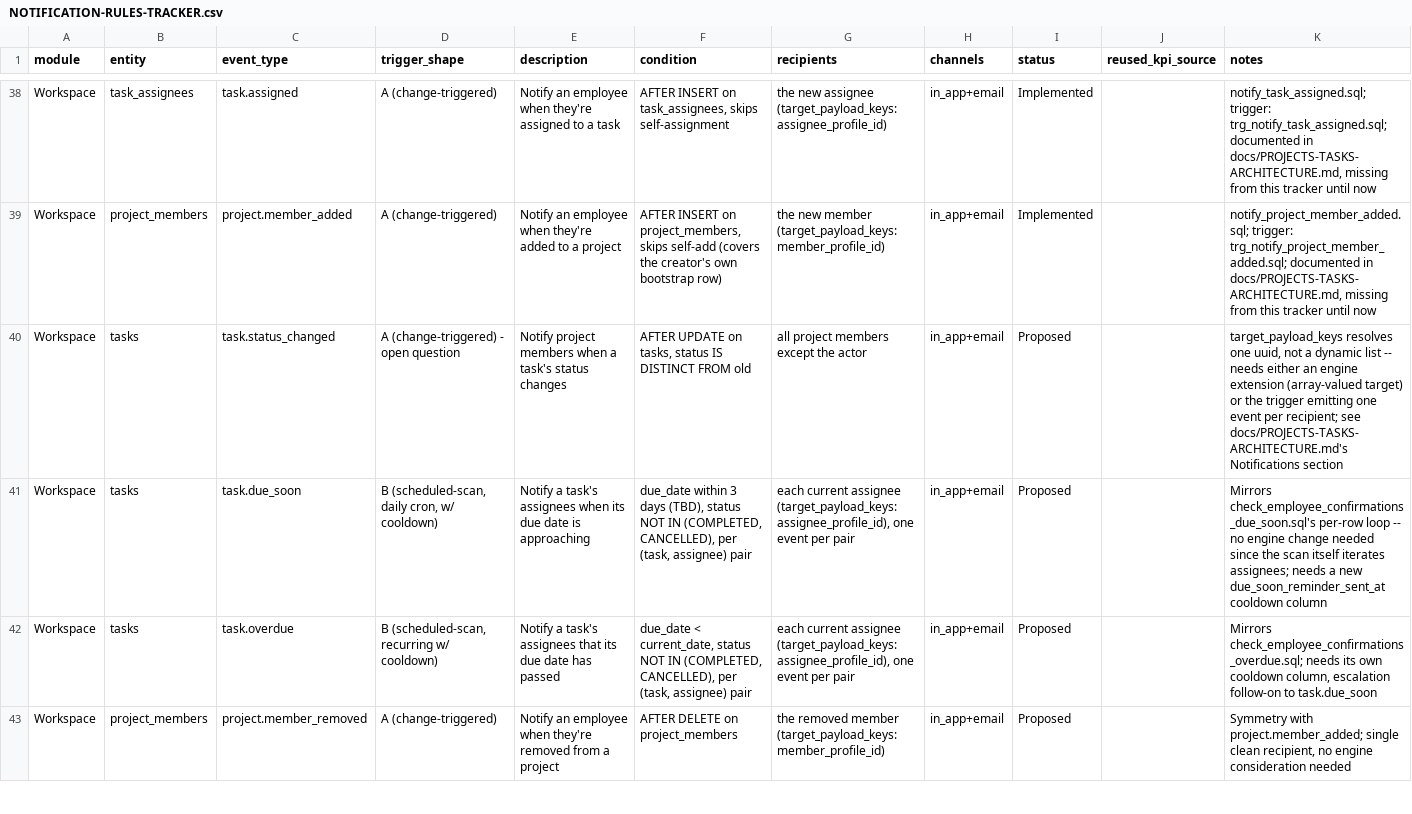
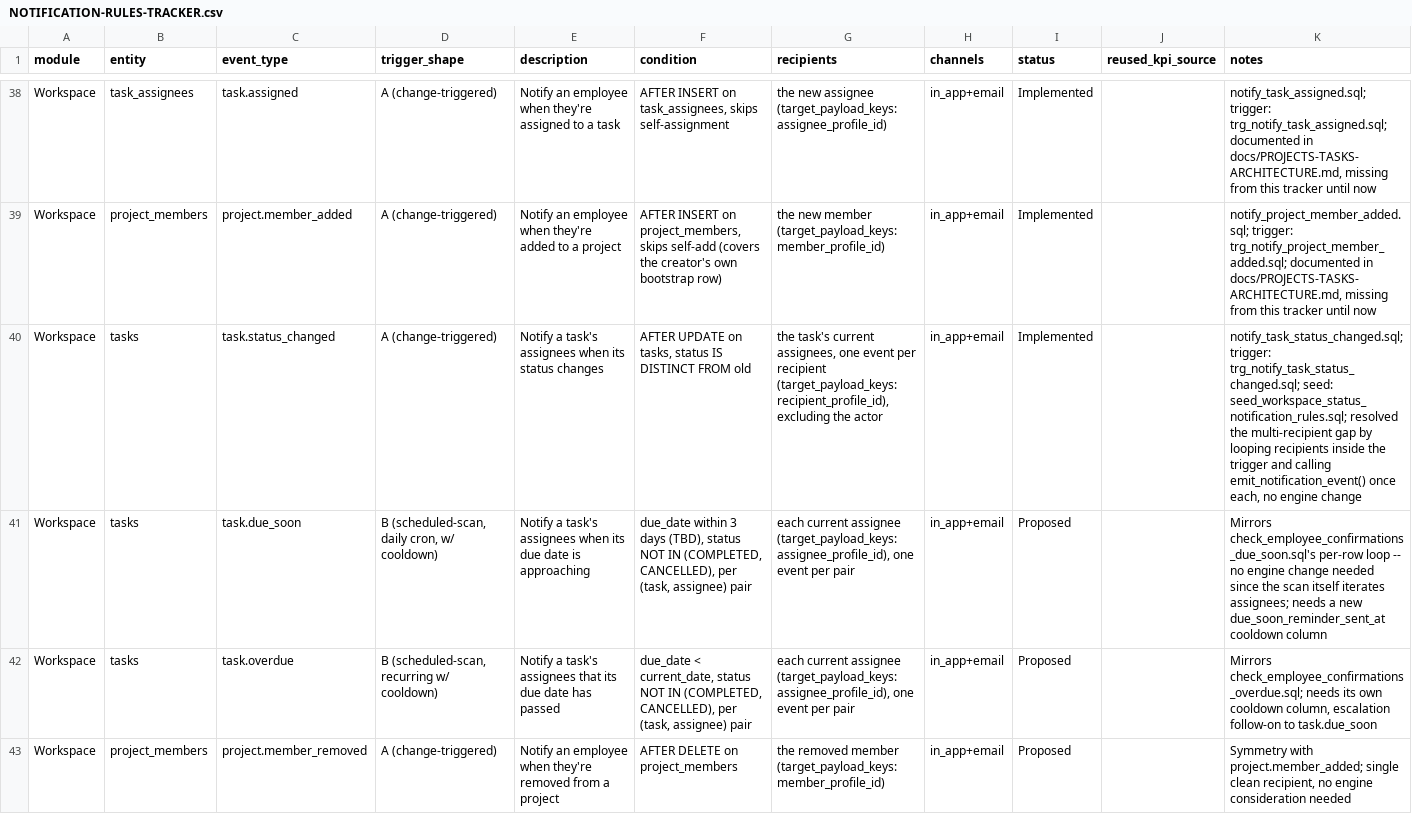
Before and after one commit to hazimdanishhh/hyrax-central-portal, a CSV file: docs/NOTIFICATION-RULES-TRACKER.csv, drawn as a sheet; only a part is shown, gaps mark what is left out; the diff covers the shown part only.

Commit message:
feat: workspace triggers and notification rules

```diff
--- a/docs/NOTIFICATION-RULES-TRACKER.csv
+++ b/docs/NOTIFICATION-RULES-TRACKER.csv
@@ -39,3 +39,3 @@
 "Workspace","project_members","project.member_added","A (change-triggered)","Notify an employee when they're added to a project","AFTER INSERT on project_members, skips self-add (covers the creator's own bootstrap row)","the new member (target_payload_keys: member_profile_id)","in_app+email","Implemented","","notify_project_member_added.sql; trigger: trg_notify_project_member_added.sql; documented in docs/PROJECTS-TASKS-ARCHITECTURE.md, missing from this tracker until now"
-"Workspace","tasks","task.status_changed","A (change-triggered) - open question","Notify project members when a task's status changes","AFTER UPDATE on tasks, status IS DISTINCT FROM old","all project members except the actor","in_app+email","Proposed","","target_payload_keys resolves one uuid, not a dynamic list -- needs either an engine extension (array-valued target) or the trigger emitting one event per recipient; see docs/PROJECTS-TASKS-ARCHITECTURE.md's Notifications section"
+"Workspace","tasks","task.status_changed","A (change-triggered)","Notify a task's assignees when its status changes","AFTER UPDATE on tasks, status IS DISTINCT FROM old","the task's current assignees, one event per recipient (target_payload_keys: recipient_profile_id), excluding the actor","in_app+email","Implemented","","notify_task_status_changed.sql; trigger: trg_notify_task_status_changed.sql; seed: seed_workspace_status_notification_rules.sql; resolved the multi-recipient gap by looping recipients inside the trigger and calling emit_notification_event() once each, no engine change"
 "Workspace","tasks","task.due_soon","B (scheduled-scan, daily cron, w/ cooldown)","Notify a task's assignees when its due date is approaching","due_date within 3 days (TBD), status NOT IN (COMPLETED, CANCELLED), per (task, assignee) pair","each current assignee (target_payload_keys: assignee_profile_id), one event per pair","in_app+email","Proposed","","Mirrors check_employee_confirmations_due_soon.sql's per-row loop -- no engine change needed since the scan itself iterates assignees; needs a new due_soon_reminder_sent_at cooldown column"
```
Also changed, not shown: 8 edited cells elsewhere in this file, 11 other files.
